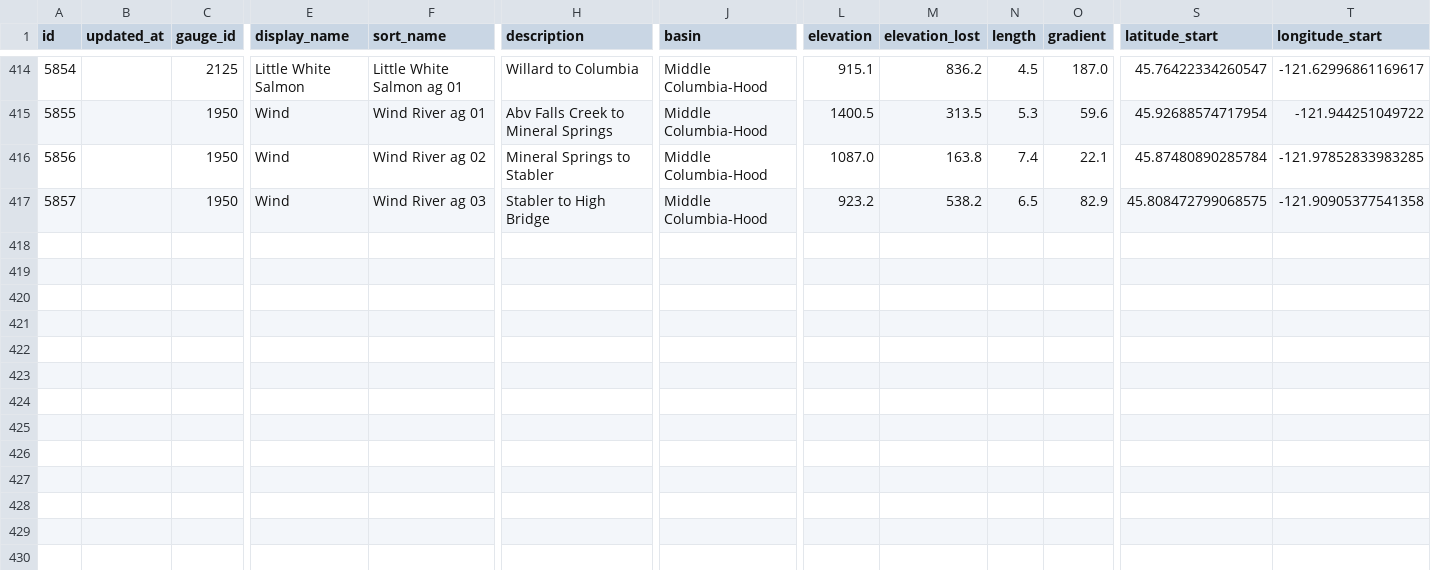
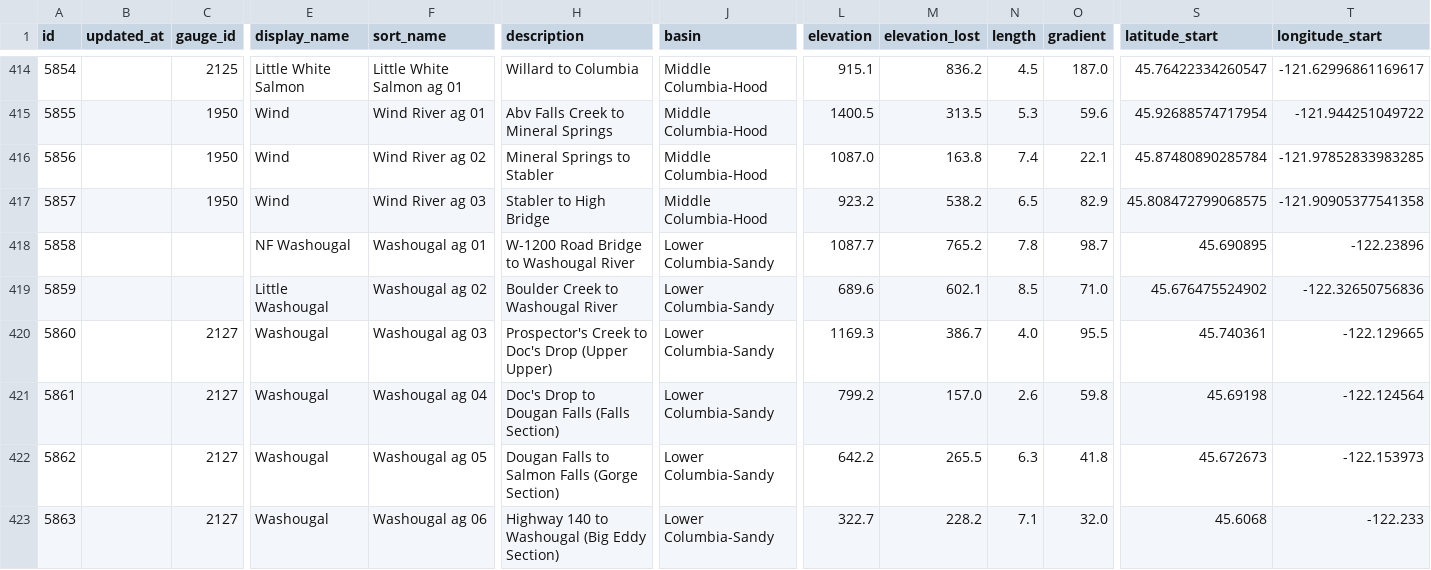
Before and after one commit to mousebrains/kayak_python, a CSV file: data/db/reach.csv, drawn as a sheet; only a part is shown, gaps mark what is left out; rows hold the shown columns only; the diff names each change by its address in the sheet, - before the commit and + after, or states it on an @@ line.

```diff
--- a/data/db/reach.csv
+++ b/data/db/reach.csv
+row 418: 5858 |  |  | NF Washougal | Washougal ag 01 | W-1200 Road Bridge to Washougal River | Lower Columbia-Sandy | 1087.7 | 765.2 | 7.8 | 98.7 | 45.690895 | -122.23896
+row 419: 5859 |  |  | Little Washougal | Washougal ag 02 | Boulder Creek to Washougal River | Lower Columbia-Sandy | 689.6 | 602.1 | 8.5 | 71.0 | 45.676475524902 | -122.32650756836
+row 420: 5860 |  | 2127 | Washougal | Washougal ag 03 | Prospector's Creek to Doc's Drop (Upper Upper) | Lower Columbia-Sandy | 1169.3 | 386.7 | 4.0 | 95.5 | 45.740361 | -122.129665
+row 421: 5861 |  | 2127 | Washougal | Washougal ag 04 | Doc's Drop to Dougan Falls (Falls Section) | Lower Columbia-Sandy | 799.2 | 157.0 | 2.6 | 59.8 | 45.69198 | -122.124564
+row 422: 5862 |  | 2127 | Washougal | Washougal ag 05 | Dougan Falls to Salmon Falls (Gorge Section) | Lower Columbia-Sandy | 642.2 | 265.5 | 6.3 | 41.8 | 45.672673 | -122.153973
+row 423: 5863 |  | 2127 | Washougal | Washougal ag 06 | Highway 140 to Washougal (Big Eddy Section) | Lower Columbia-Sandy | 322.7 | 228.2 | 7.1 | 32.0 | 45.6068 | -122.233
```
Also changed, not shown: data/db/fetch_url.csv, data/db/gauge.csv, 5 other files.
